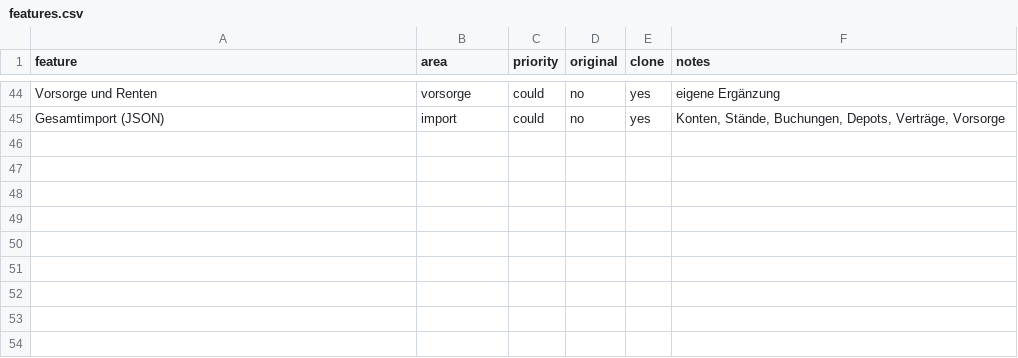
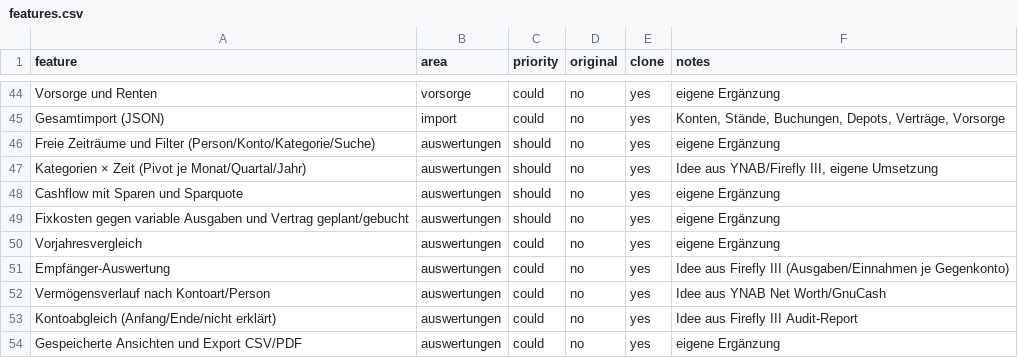
Before and after one commit to bsebast/haushaltskompass, a CSV file: replica/features.csv, drawn as a sheet; only a part is shown, gaps mark what is left out; the diff names each change by its address in the sheet, - before the commit and + after, or states it on an @@ line.

```diff
--- a/replica/features.csv
+++ b/replica/features.csv
+row 46: Freie Zeiträume und Filter (Person/Konto/Kategorie/Suche) | auswertungen | should | no | yes | eigene Ergänzung
+row 47: Kategorien × Zeit (Pivot je Monat/Quartal/Jahr) | auswertungen | should | no | yes | Idee aus YNAB/Firefly III, eigene Umsetzung
+row 48: Cashflow mit Sparen und Sparquote | auswertungen | should | no | yes | eigene Ergänzung
+row 49: Fixkosten gegen variable Ausgaben und Vertrag geplant/gebucht | auswertungen | should | no | yes | eigene Ergänzung
+row 50: Vorjahresvergleich | auswertungen | could | no | yes | eigene Ergänzung
+row 51: Empfänger-Auswertung | auswertungen | could | no | yes | Idee aus Firefly III (Ausgaben/Einnahmen je Gegenkonto)
+row 52: Vermögensverlauf nach Kontoart/Person | auswertungen | could | no | yes | Idee aus YNAB Net Worth/GnuCash
+row 53: Kontoabgleich (Anfang/Ende/nicht erklärt) | auswertungen | could | no | yes | Idee aus Firefly III Audit-Report
+row 54: Gespeicherte Ansichten und Export CSV/PDF | auswertungen | could | no | yes | eigene Ergänzung
```
Also changed, not shown: 7 other files.
